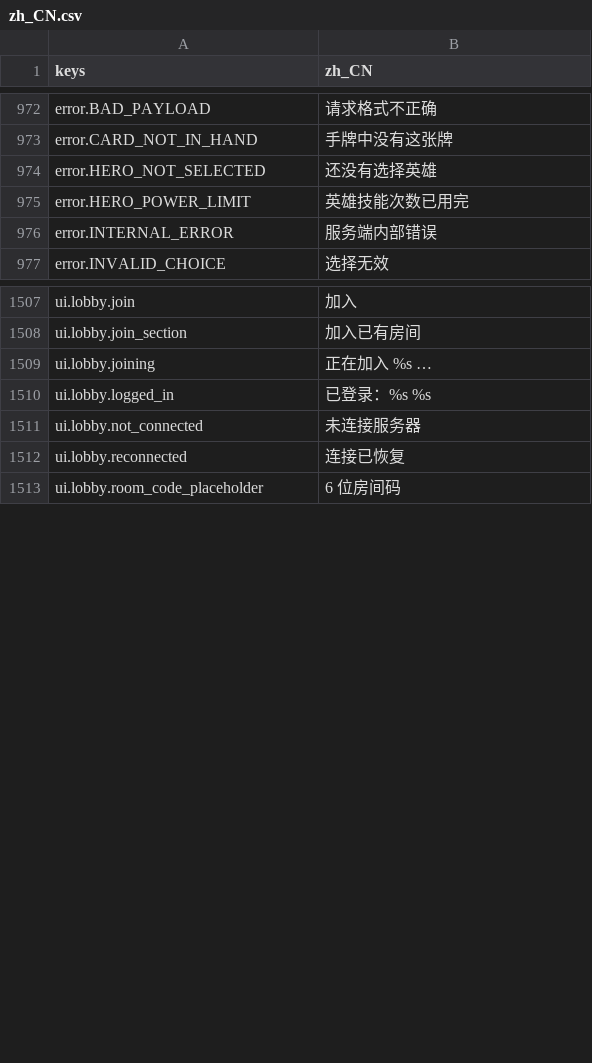
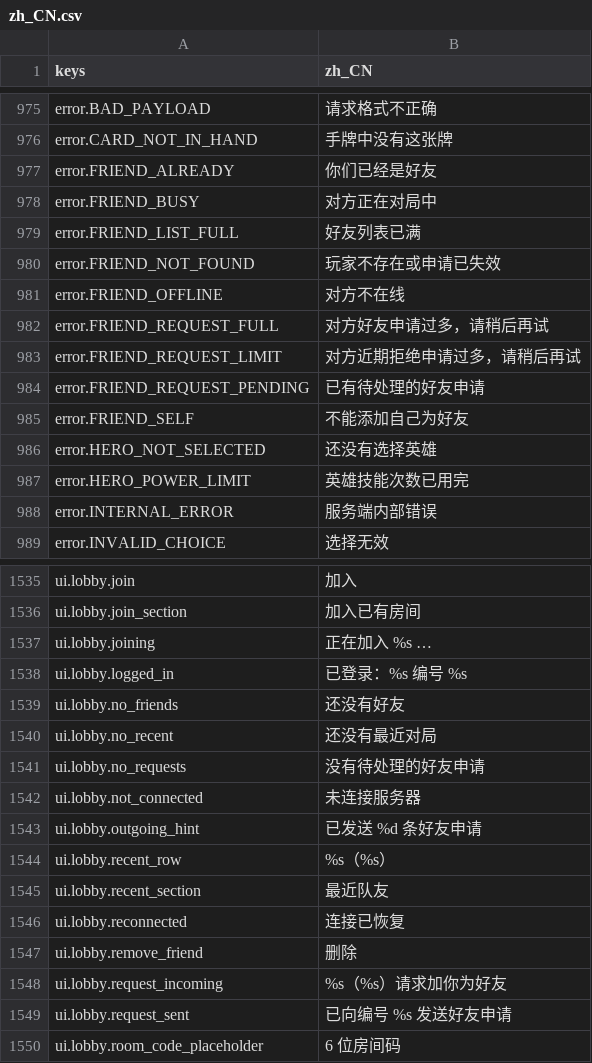
Before and after one commit to gaoddy/civilization, a CSV file: client/text/zh_CN.csv, drawn as a sheet; only a part is shown, gaps mark what is left out; the diff covers the shown part only.

```diff
--- a/client/text/zh_CN.csv
+++ b/client/text/zh_CN.csv
@@ -973,2 +976,11 @@ error.BAD_PAYLOAD,请求格式不正确
 error.CARD_NOT_IN_HAND,手牌中没有这张牌
+error.FRIEND_ALREADY,你们已经是好友
+error.FRIEND_BUSY,对方正在对局中
+error.FRIEND_LIST_FULL,好友列表已满
+error.FRIEND_NOT_FOUND,玩家不存在或申请已失效
+error.FRIEND_OFFLINE,对方不在线
+error.FRIEND_REQUEST_FULL,对方好友申请过多，请稍后再试
+error.FRIEND_REQUEST_LIMIT,对方近期拒绝申请过多，请稍后再试
+error.FRIEND_REQUEST_PENDING,已有待处理的好友申请
+error.FRIEND_SELF,不能添加自己为好友
 error.HERO_NOT_SELECTED,还没有选择英雄
@@ -1509,5 +1537,14 @@ ui.lobby.join_section,加入已有房间
 ui.lobby.joining,正在加入 %s …
-ui.lobby.logged_in,已登录：%s  %s
+ui.lobby.logged_in,已登录：%s  编号 %s
+ui.lobby.no_friends,还没有好友
+ui.lobby.no_recent,还没有最近对局
+ui.lobby.no_requests,没有待处理的好友申请
 ui.lobby.not_connected,未连接服务器
+ui.lobby.outgoing_hint,已发送 %d 条好友申请
+ui.lobby.recent_row,%s（%s）
+ui.lobby.recent_section,最近队友
 ui.lobby.reconnected,连接已恢复
+ui.lobby.remove_friend,删除
+ui.lobby.request_incoming,%s（%s）请求加你为好友
+ui.lobby.request_sent,已向编号 %s 发送好友申请
 ui.lobby.room_code_placeholder,6 位房间码
```
Also changed, not shown: 24 added rows elsewhere in this file, 7 other files.
